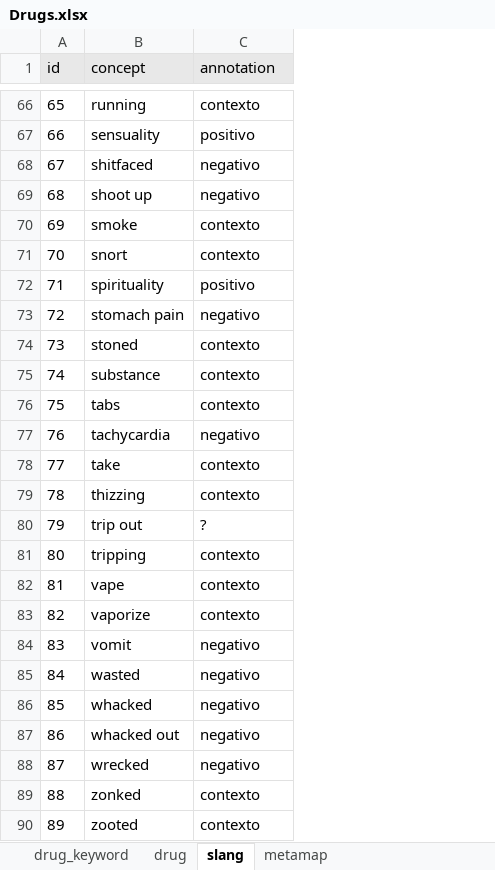
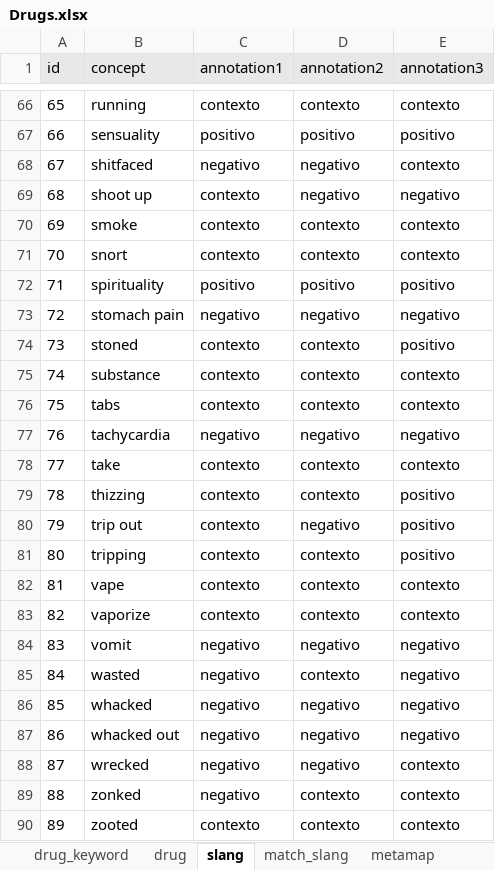
Before and after one commit to albacortes9/tfg-analisis-drogas-twitter, an Excel workbook: data/raw/Drugs.xlsx, sheet slang, drawn as a sheet; only a part is shown, gaps mark what is left out; values as stored, in another font and other column widths than the file's, no borders; the diff covers the shown part only; the diff names each change by its address in the sheet, - before the commit and + after, or states it on an @@ line.

Commit message:
analisis y datos slang

```diff
--- a/data/raw/Drugs.xlsx (sheet slang)
+++ b/data/raw/Drugs.xlsx (sheet slang)
+sheet tab: match_slang
+column D (annotation2), rows 66-90: contexto | positivo | negativo | negativo | contexto | contexto | positivo | negativo | contexto | contexto | contexto | negativo | contexto | contexto | negativo | contexto | contexto | contexto | negativo | contexto | negativo | negativo | negativo | contexto | contexto
+column E (annotation3), rows 66-90: contexto | positivo | contexto | negativo | contexto | contexto | positivo | negativo | positivo | contexto | contexto | negativo | contexto | positivo | positivo | positivo | contexto | contexto | negativo | negativo | negativo | negativo | contexto | contexto | contexto
-C1: annotation
+C1: annotation1
-C69 (annotation1): negativo
+C69 (annotation1): contexto
-C80 (annotation1): ?
+C80 (annotation1): contexto
-C89 (annotation1): contexto
+C89 (annotation1): negativo
```
Also changed, not shown: 5 edited cells elsewhere in this sheet, 6 other files.
